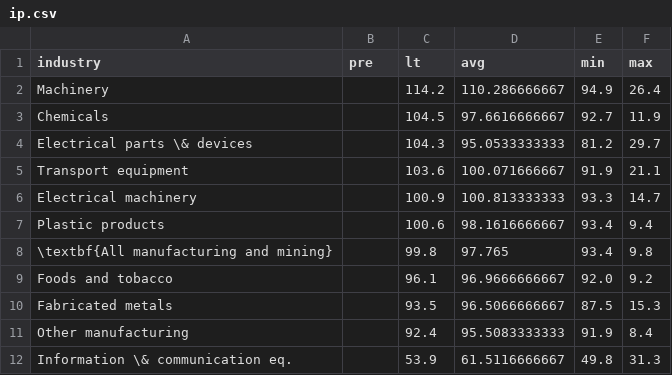
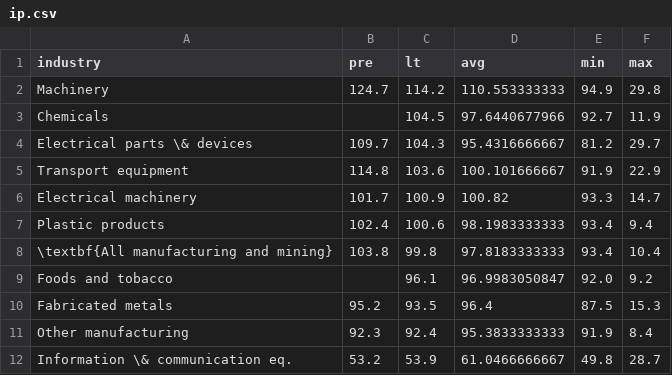
Before and after one commit to aarongilman/Python, a CSV file: Japan/data/ip.csv, drawn as a sheet.

```diff
--- a/Japan/data/ip.csv
+++ b/Japan/data/ip.csv
@@ -1,12 +1,12 @@
 industry,pre,lt,avg,min,max
-Machinery,,114.2,110.286666667,94.9,26.4
-Chemicals,,104.5,97.6616666667,92.7,11.9
-Electrical parts \& devices,,104.3,95.0533333333,81.2,29.7
-Transport equipment,,103.6,100.071666667,91.9,21.1
-Electrical machinery,,100.9,100.813333333,93.3,14.7
-Plastic products,,100.6,98.1616666667,93.4,9.4
-\textbf{All manufacturing and mining},,99.8,97.765,93.4,9.8
-Foods and tobacco,,96.1,96.9666666667,92.0,9.2
-Fabricated metals,,93.5,96.5066666667,87.5,15.3
-Other manufacturing,,92.4,95.5083333333,91.9,8.4
-Information \& communication eq.,,53.9,61.5116666667,49.8,31.3
+Machinery,124.7,114.2,110.553333333,94.9,29.8
+Chemicals,,104.5,97.6440677966,92.7,11.9
+Electrical parts \& devices,109.7,104.3,95.4316666667,81.2,29.7
+Transport equipment,114.8,103.6,100.101666667,91.9,22.9
+Electrical machinery,101.7,100.9,100.82,93.3,14.7
+Plastic products,102.4,100.6,98.1983333333,93.4,9.4
+\textbf{All manufacturing and mining},103.8,99.8,97.8183333333,93.4,10.4
+Foods and tobacco,,96.1,96.9983050847,92.0,9.2
+Fabricated metals,95.2,93.5,96.4,87.5,15.3
+Other manufacturing,92.3,92.4,95.3833333333,91.9,8.4
+Information \& communication eq.,53.2,53.9,61.0466666667,49.8,28.7
```
Also changed, not shown: Japan/data/fx.csv, Japan/data/labor.csv, 27 other files.
